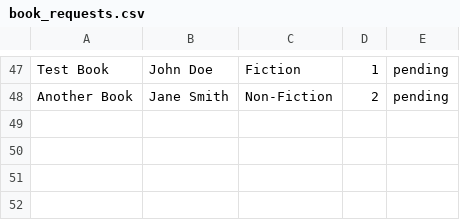
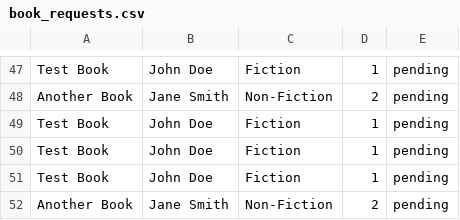
Before and after one commit to Sandeepon260/Library-Management, a CSV file: book_requests.csv, drawn as a sheet; only a part is shown, gaps mark what is left out.

```diff
--- a/book_requests.csv
+++ b/book_requests.csv
@@ -48 +48,5 @@ Test Book,John Doe,Fiction,1,pending
 Another Book,Jane Smith,Non-Fiction,2,pending
+Test Book,John Doe,Fiction,1,pending
+Test Book,John Doe,Fiction,1,pending
+Test Book,John Doe,Fiction,1,pending
+Another Book,Jane Smith,Non-Fiction,2,pending
```
Also changed, not shown: 2 other files.
